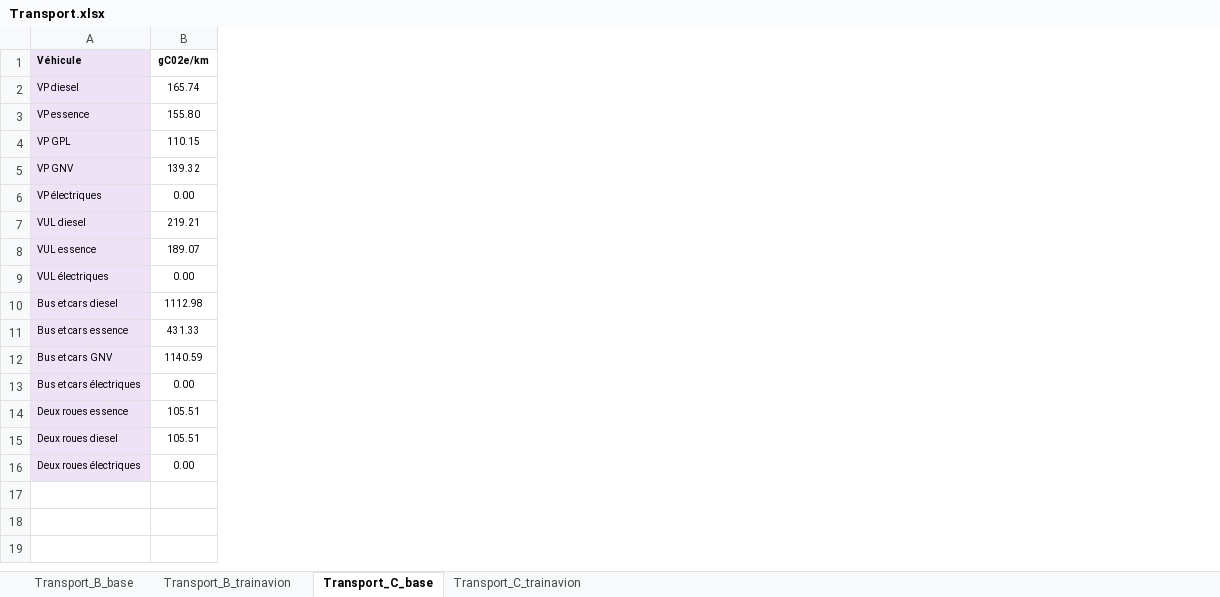
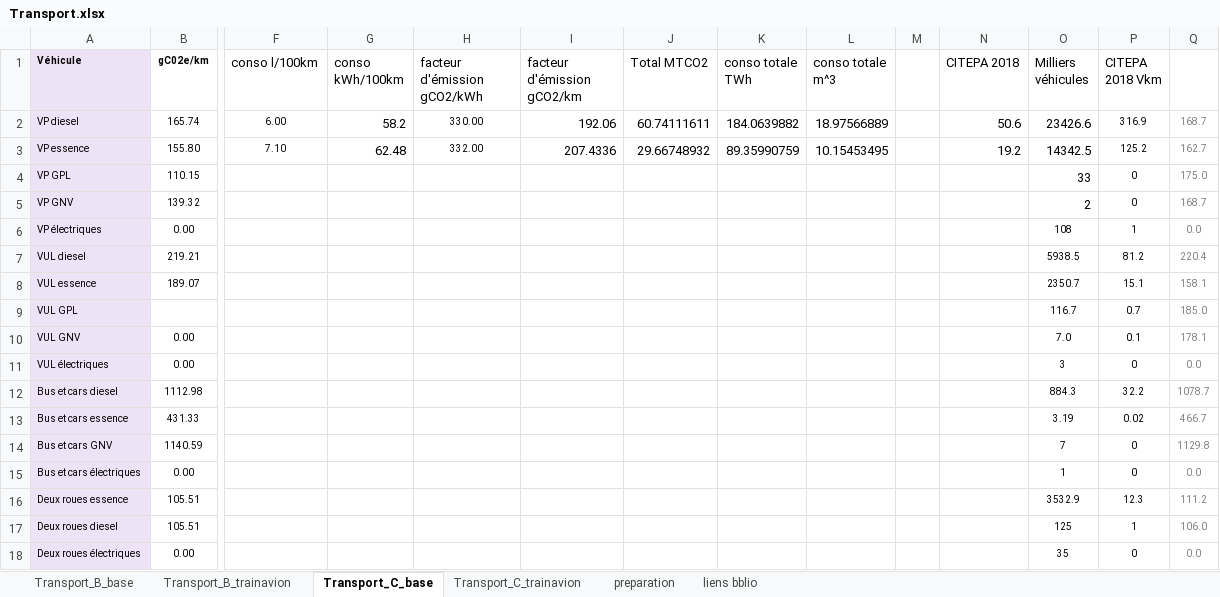
Before and after one commit to robingirard/Energy-Alternatives-Planning, an Excel workbook: Models/Prospective_conso/data/Transport.xlsx, sheet Transport_C_base, drawn as a sheet; only a part is shown, gaps mark what is left out; values as stored, in another font and other column widths than the file's, no borders; rows hold the shown columns only; the diff names each change by its address in the sheet, - before the commit and + after, or states it on an @@ line.

Commit message:
ajout transport

```diff
--- a/Models/Prospective_conso/data/Transport.xlsx (sheet Transport_C_base)
+++ b/Models/Prospective_conso/data/Transport.xlsx (sheet Transport_C_base)
+sheet tab: preparation
+sheet tab: liens bblio
+column F (conso l/100km), rows 2-3: 6.00 | 7.10
+column G (conso kWh/100km), rows 2-3: 58.2 | 62.48
+column H (facteur d'émission gCO2/kWh), rows 2-3: 330.00 | 332.00
+column I (facteur d'émission gCO2/km), rows 2-3: 192.06 | 207.4336
+column J (Total MTCO2), rows 2-3: 60.74111611 | 29.66748932
+column K (conso totale TWh), rows 2-3: 184.0639882 | 89.35990759
+column L (conso totale m^3), rows 2-3: 18.97566889 | 10.15453495
+column M, empty
+column N (CITEPA 2018), rows 2-3: 50.6 | 19.2
+column O (Milliers véhicules), rows 2-8: 23426.6 | 14342.5 | 33 | 2 | 108 | 5938.5 | 2350.7; rows 11-18: 3 | 884.3 | 3.19 | 7 | 1 | 3532.9 | 125 | 35
+column P (CITEPA 2018 Vkm), rows 2-8: 316.9 | 125.2 | 0 | 0 | 1 | 81.2 | 15.1; rows 11-18: 0 | 32.2 | 0.02 | 0 | 0 | 12.3 | 1 | 0
+column Q, rows 2-8: 168.7 | 162.7 | 175.0 | 168.7 | 0.0 | 220.4 | 158.1; rows 11-18: 0.0 | 1078.7 | 466.7 | 1129.8 | 0.0 | 111.2 | 106.0 | 0.0
+row 9: VUL GPL |  |  |  |  |  |  |  |  |  |  | 116.7 | 0.7 | 185.0
+row 10: VUL GNV | 0.00 |  |  |  |  |  |  |  |  |  | 7.0 | 0.1 | 178.1
```
Also changed, not shown: formulas that keep their value, 4 other files.
